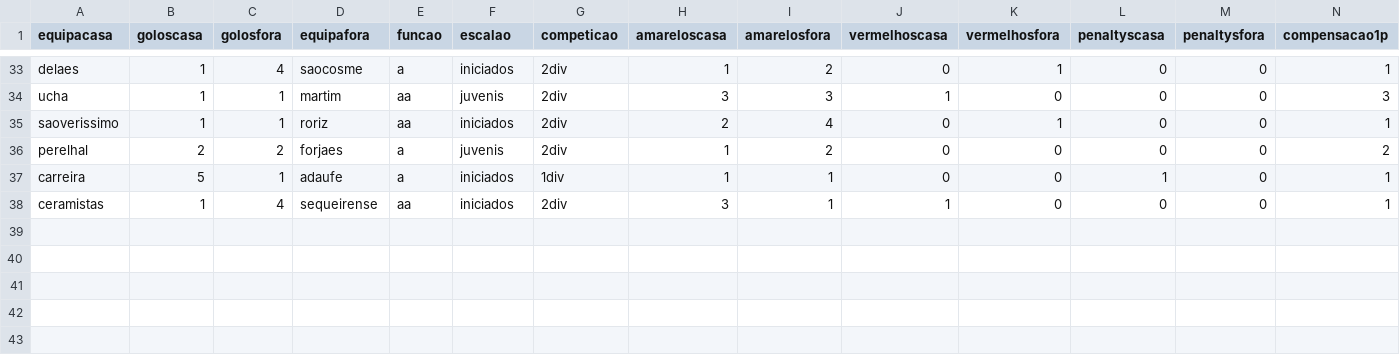
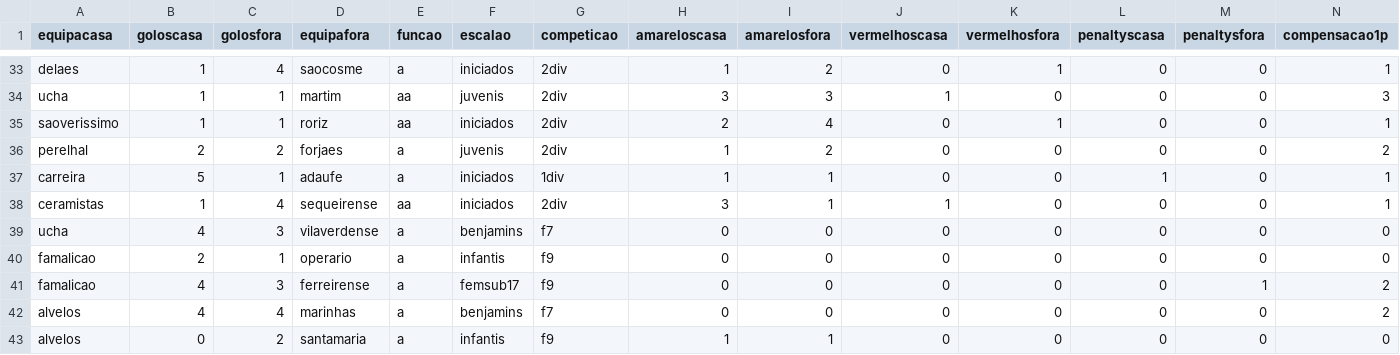
Before and after one commit to HugoRochartk/RefereeAnalysis, a CSV file: datasets/statsref2324.csv, drawn as a sheet; only a part is shown, gaps mark what is left out; rows hold the shown columns only; the diff names each change by its address in the sheet, - before the commit and + after, or states it on an @@ line.

Commit message:
upd

```diff
--- a/datasets/statsref2324.csv
+++ b/datasets/statsref2324.csv
+row 39: ucha | 4 | 3 | vilaverdense | a | benjamins | f7 | 0 | 0 | 0 | 0 | 0 | 0 | 0
+row 40: famalicao | 2 | 1 | operario | a | infantis | f9 | 0 | 0 | 0 | 0 | 0 | 0 | 0
+row 41: famalicao | 4 | 3 | ferreirense | a | femsub17 | f9 | 0 | 0 | 0 | 0 | 0 | 1 | 2
+row 42: alvelos | 4 | 4 | marinhas | a | benjamins | f7 | 0 | 0 | 0 | 0 | 0 | 0 | 2
+row 43: alvelos | 0 | 2 | santamaria | a | infantis | f9 | 1 | 1 | 0 | 0 | 0 | 0 | 0
```
